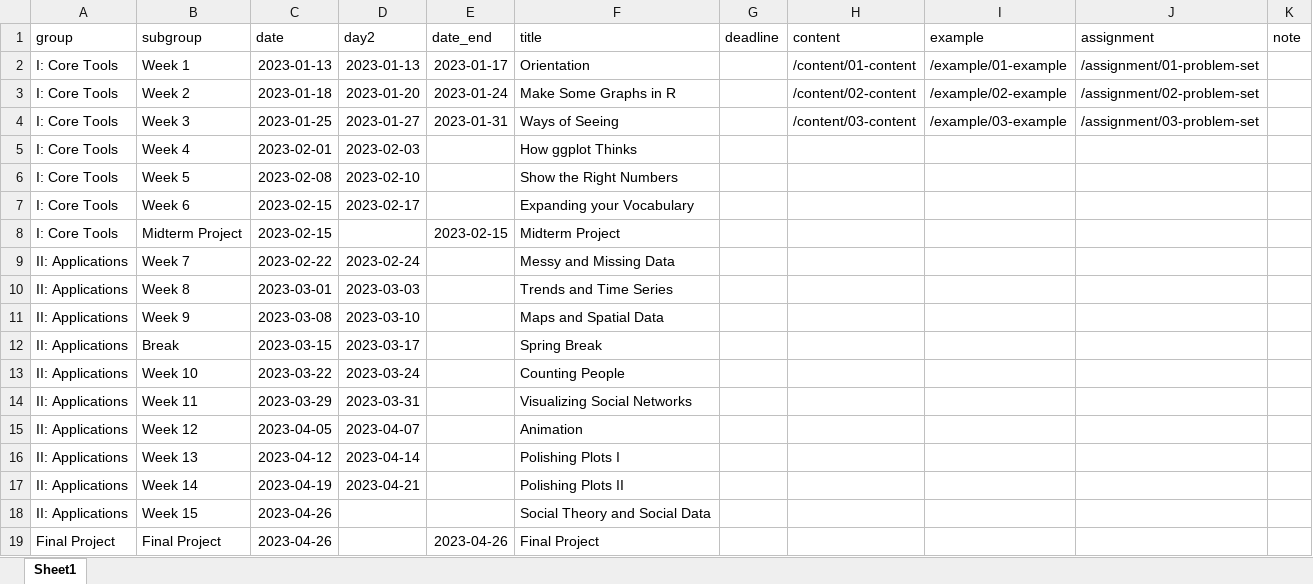
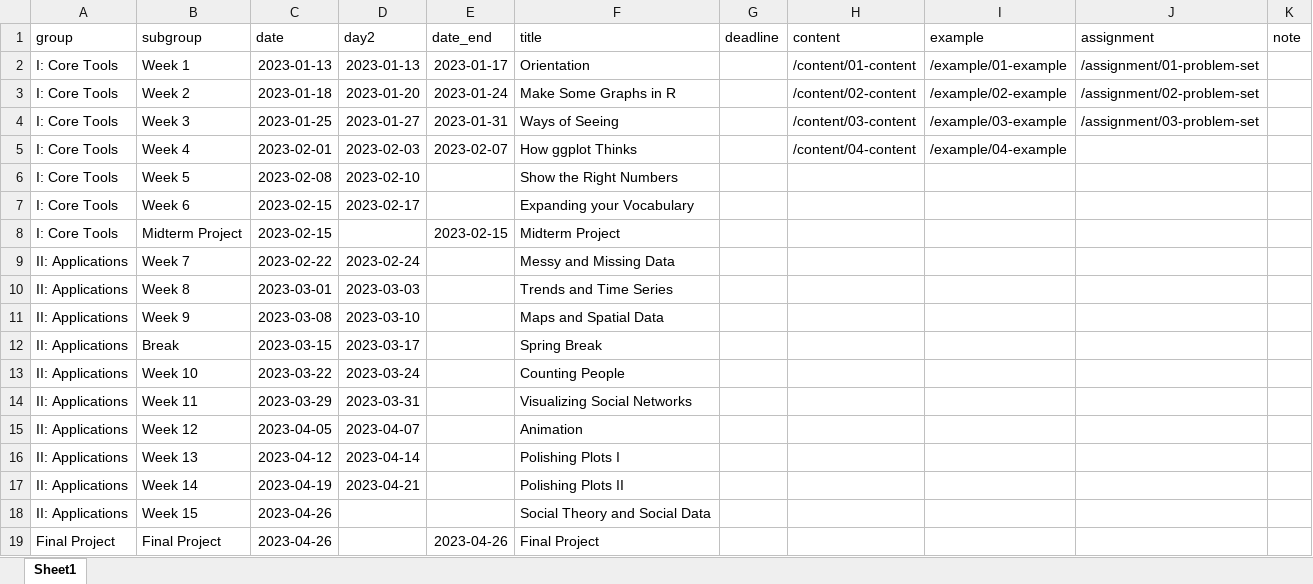
Before and after one commit to kjhealy/vsd, an Excel workbook: data/schedule-condensed.xlsx, sheet Sheet1, drawn as a sheet; values as stored, in another font and other column widths than the file's, no borders; the diff names each change by its address in the sheet, - before the commit and + after, or states it on an @@ line.

```diff
--- a/data/schedule-condensed.xlsx (sheet Sheet1)
+++ b/data/schedule-condensed.xlsx (sheet Sheet1)
-E5 (date_end): (empty)
+E5 (date_end): 2023-02-07
-H5 (content): (empty)
+H5 (content): /content/04-content
-I5 (example): (empty)
+I5 (example): /example/04-example
```
Also changed, not shown: 48 other files.
